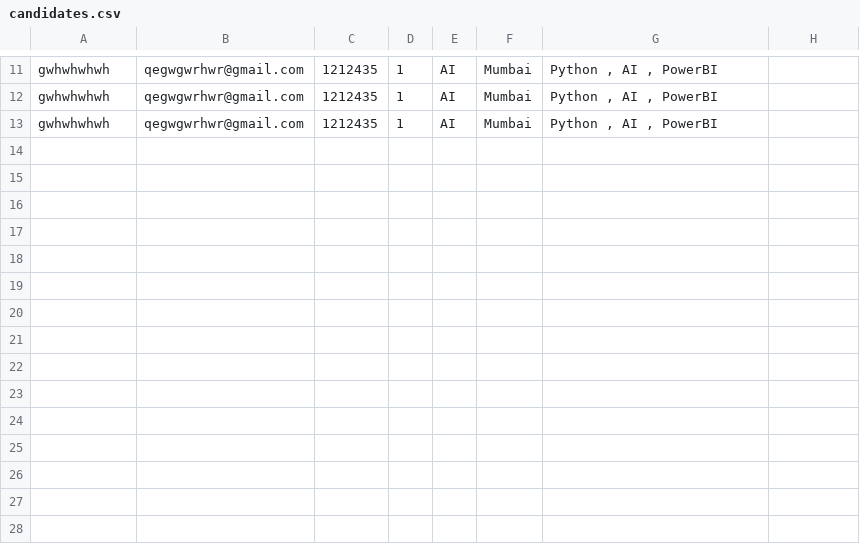
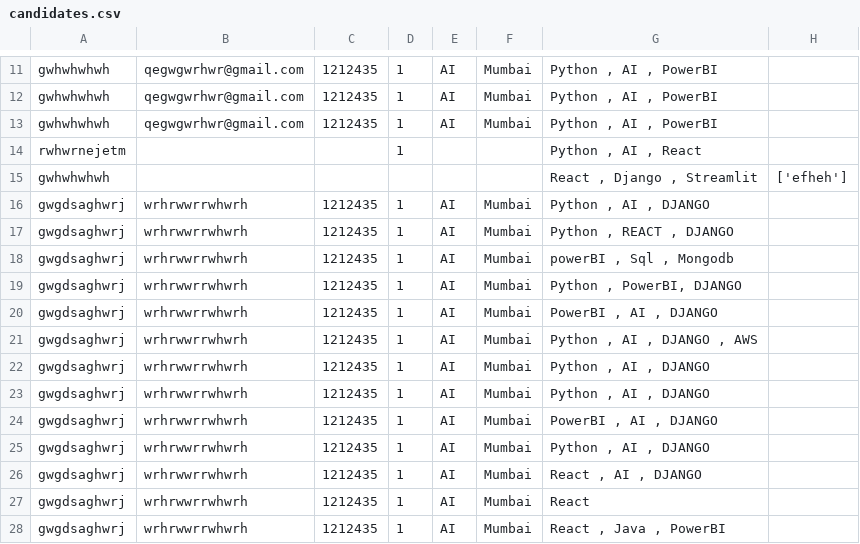
Before and after one commit to mselvavijay/TalentScoutBot, a CSV file: candidates.csv, drawn as a sheet; only a part is shown, gaps mark what is left out.

```diff
--- a/candidates.csv
+++ b/candidates.csv
@@ -13 +13,16 @@ gwhwhwhwh,qegwgwrhwr@gmail.com,1212435,1,AI,Mumbai,"Python , AI , PowerBI"
 gwhwhwhwh,qegwgwrhwr@gmail.com,1212435,1,AI,Mumbai,"Python , AI , PowerBI"
+rwhwrnejetm,,,1,,,"Python , AI , React"
+gwhwhwhwh,,,,,,"React , Django , Streamlit",['efheh']
+gwgdsaghwrj,wrhrwwrrwhwrh,1212435,1,AI,Mumbai,"Python , AI , DJANGO"
+gwgdsaghwrj,wrhrwwrrwhwrh,1212435,1,AI,Mumbai,"Python , REACT , DJANGO"
+gwgdsaghwrj,wrhrwwrrwhwrh,1212435,1,AI,Mumbai,"powerBI , Sql , Mongodb"
+gwgdsaghwrj,wrhrwwrrwhwrh,1212435,1,AI,Mumbai,"Python , PowerBI, DJANGO"
+gwgdsaghwrj,wrhrwwrrwhwrh,1212435,1,AI,Mumbai,"PowerBI , AI , DJANGO"
+gwgdsaghwrj,wrhrwwrrwhwrh,1212435,1,AI,Mumbai,"Python , AI , DJANGO , AWS"
+gwgdsaghwrj,wrhrwwrrwhwrh,1212435,1,AI,Mumbai,"Python , AI , DJANGO"
+gwgdsaghwrj,wrhrwwrrwhwrh,1212435,1,AI,Mumbai,"Python , AI , DJANGO"
+gwgdsaghwrj,wrhrwwrrwhwrh,1212435,1,AI,Mumbai,"PowerBI , AI , DJANGO"
+gwgdsaghwrj,wrhrwwrrwhwrh,1212435,1,AI,Mumbai,"Python , AI , DJANGO"
+gwgdsaghwrj,wrhrwwrrwhwrh,1212435,1,AI,Mumbai,"React , AI , DJANGO"
+gwgdsaghwrj,wrhrwwrrwhwrh,1212435,1,AI,Mumbai,React
+gwgdsaghwrj,wrhrwwrrwhwrh,1212435,1,AI,Mumbai,"React , Java , PowerBI"
```
Also changed, not shown: 4 other files.
